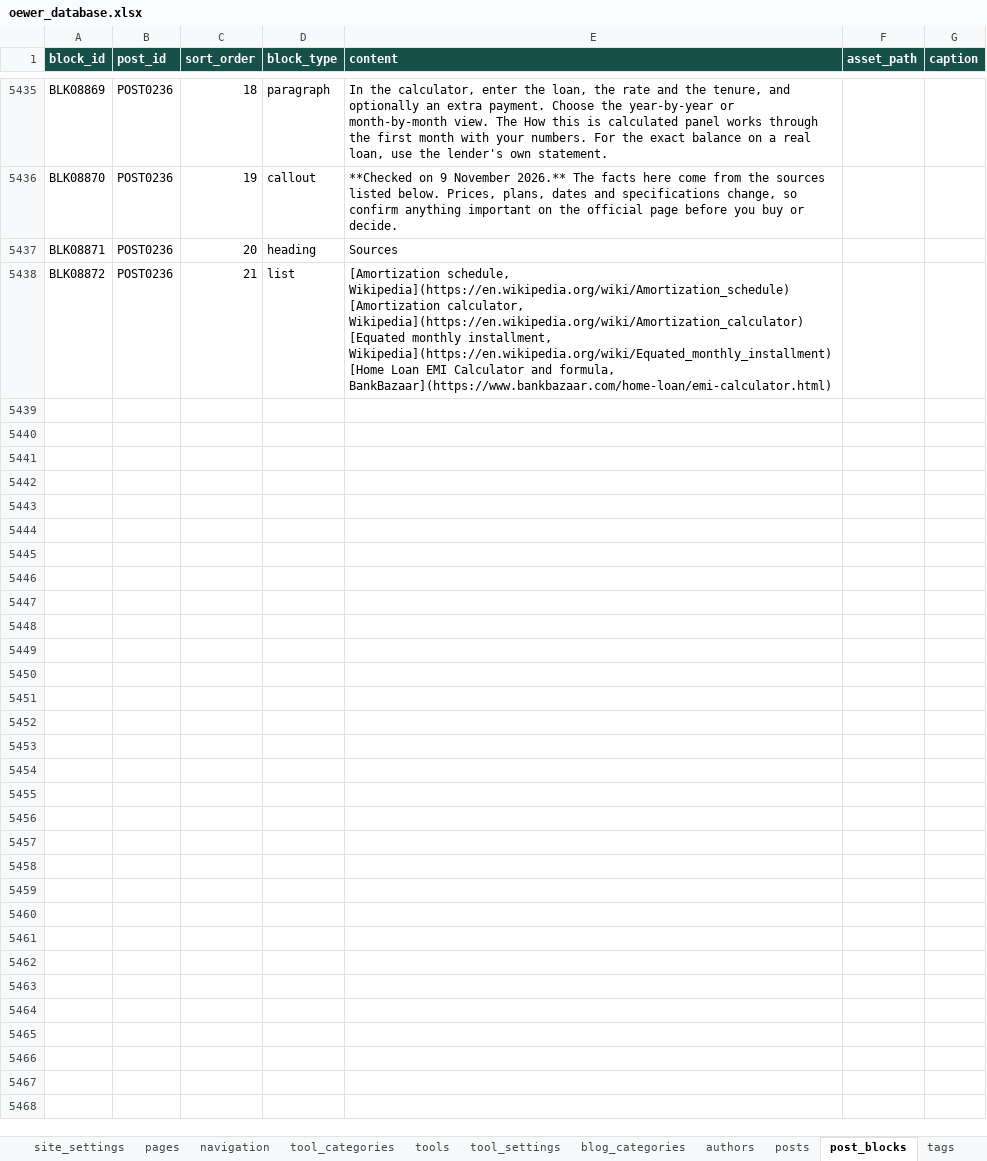
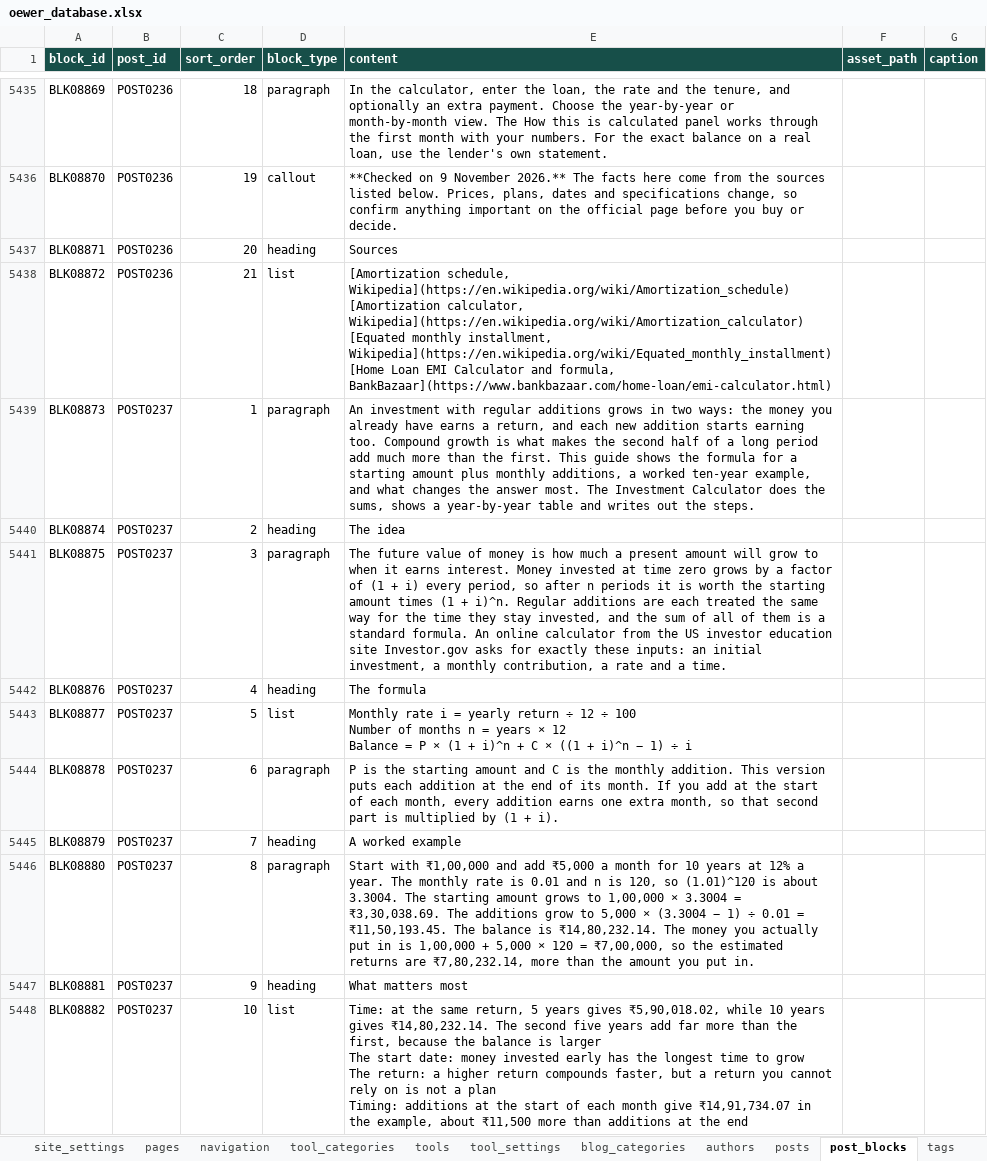
Before and after one commit to oewersolutions/oewer-tools, an Excel workbook: data/oewer_database.xlsx, sheet post_blocks, drawn as a sheet; only a part is shown, gaps mark what is left out; values as stored, in another font and other column widths than the file's, no borders; ↵ is a line break in a cell; the diff covers the shown part only; the diff names each change by its address in the sheet, - before the commit and + after, or states it on an @@ line.

```diff
--- a/data/oewer_database.xlsx (sheet post_blocks)
+++ b/data/oewer_database.xlsx (sheet post_blocks)
+row 5439: BLK08873 | POST0237 | 1 | paragraph | An investment with regular additions grows in two ways: the money you already have earns a return, and each new addition starts earning too. Compound growth is what makes the second half of a long period add much more than the first. This guide shows the formula for a starting amount plus monthly additions, a worked ten-year example, and what changes the answer most. The Investment Calculator does the sums, shows a year-by-year table and writes out the steps.
+row 5440: BLK08874 | POST0237 | 2 | heading | The idea
+row 5441: BLK08875 | POST0237 | 3 | paragraph | The future value of money is how much a present amount will grow to when it earns interest. Money invested at time zero grows by a factor of (1 + i) every period, so after n periods it is worth the starting amount times (1 + i)^n. Regular additions are each treated the same way for the time they stay invested, and the sum of all of them is a standard formula. An online calculator from the US investor education site Investor.gov asks for exactly these inputs: an initial investment, a monthly contribution, a rate and a time.
+row 5442: BLK08876 | POST0237 | 4 | heading | The formula
+row 5443: BLK08877 | POST0237 | 5 | list | Monthly rate i = yearly return ÷ 12 ÷ 100 ↵ Number of months n = years × 12 ↵ Balance = P × (1 + i)^n + C × ((1 + i)^n − 1) ÷ i
+row 5444: BLK08878 | POST0237 | 6 | paragraph | P is the starting amount and C is the monthly addition. This version puts each addition at the end of its month. If you add at the start of each month, every addition earns one extra month, so that second part is multiplied by (1 + i).
+row 5445: BLK08879 | POST0237 | 7 | heading | A worked example
+row 5446: BLK08880 | POST0237 | 8 | paragraph | Start with ₹1,00,000 and add ₹5,000 a month for 10 years at 12% a year. The monthly rate is 0.01 and n is 120, so (1.01)^120 is about 3.3004. The starting amount grows to 1,00,000 × 3.3004 = ₹3,30,038.69. The additions grow to 5,000 × (3.3004 − 1) ÷ 0.01 = ₹11,50,193.45. The balance is ₹14,80,232.14. The money you actually put in is 1,00,000 + 5,000 × 120 = ₹7,00,000, so the estimated returns are ₹7,80,232.14, more than the amount you put in.
+row 5447: BLK08881 | POST0237 | 9 | heading | What matters most
+row 5448: BLK08882 | POST0237 | 10 | list | Time: at the same return, 5 years gives ₹5,90,018.02, while 10 years gives ₹14,80,232.14. The second five years add far more than the first, because the balance is larger ↵ The start date: money invested early has the longest time to grow ↵ The return: a higher return compounds faster, but a return you cannot rely on is not a plan ↵ Timing: additions at the start of each month give ₹14,91,734.07 in the example, about ₹11,500 more than additions at the end
```
Also changed, not shown: 93 added rows elsewhere in this sheet, sheet tool_settings, sheet tools, sheet posts, sheet post_tags, sheet tags, 14 other files.
